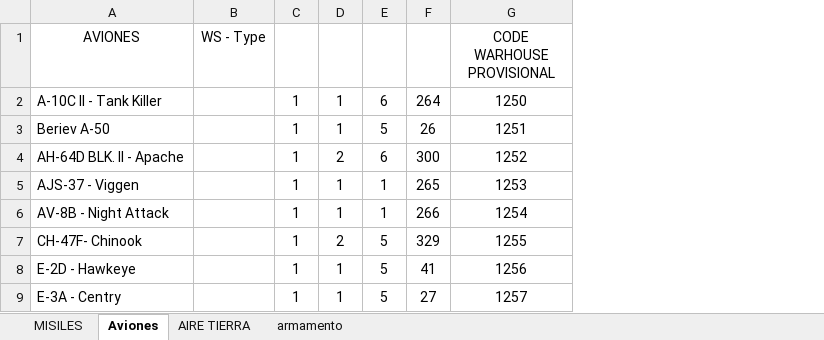
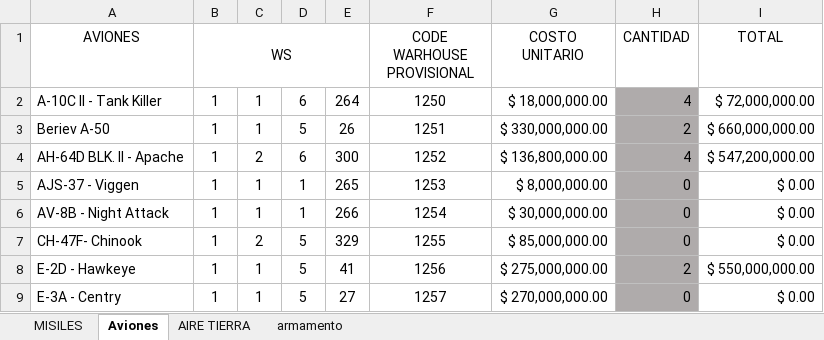
Before and after one commit to sebasparra26/DCS_World_MISSIONS_SERVER, an Excel workbook: MISSION/CAMPAÑA/ECONOMIA CAMPAÑA.xlsx, sheet Aviones, drawn as a sheet; only a part is shown; values as stored, in another font and other column widths than the file's, no borders; removed rows and columns are numbered as before the commit, all else as after; the diff names each change by its address in the sheet, - before the commit and + after, or states it on an @@ line.

```diff
--- a/MISSION/CAMPAÑA/ECONOMIA CAMPAÑA.xlsx (sheet Aviones)
+++ b/MISSION/CAMPAÑA/ECONOMIA CAMPAÑA.xlsx (sheet Aviones)
-column B (WS - Type), empty
+column G (COSTO UNITARIO), rows 2-9: $ 18,000,000.00 | $ 330,000,000.00 | $ 136,800,000.00 | $ 8,000,000.00 | $ 30,000,000.00 | $ 85,000,000.00 | $ 275,000,000.00 | $ 270,000,000.00
+column H (CANTIDAD), rows 2-9: 4 | 2 | 4 | 0 | 0 | 0 | 2 | 0
+column I (TOTAL), rows 2-9: $ 72,000,000.00 | $ 660,000,000.00 | $ 547,200,000.00 | $ 0.00 | $ 0.00 | $ 0.00 | $ 550,000,000.00 | $ 0.00
-B1: (empty)
+B1: WS
+B1:E1 merged
```
Also changed, not shown: 5 other files.
